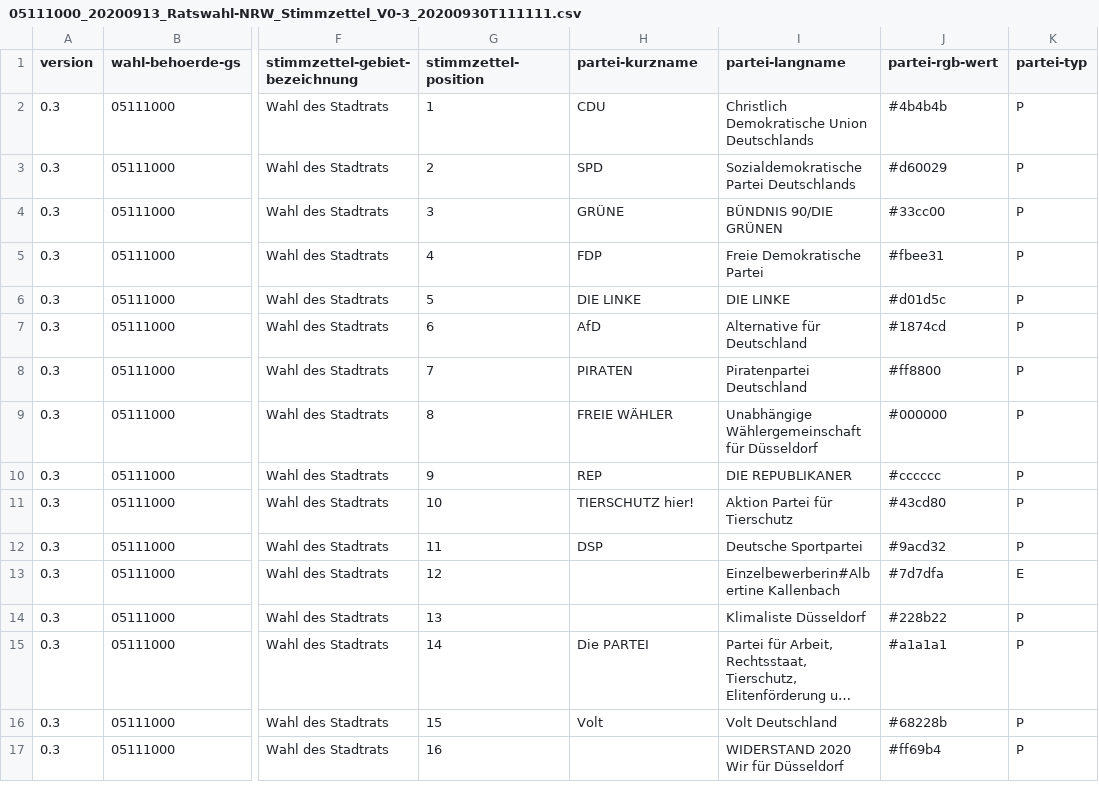
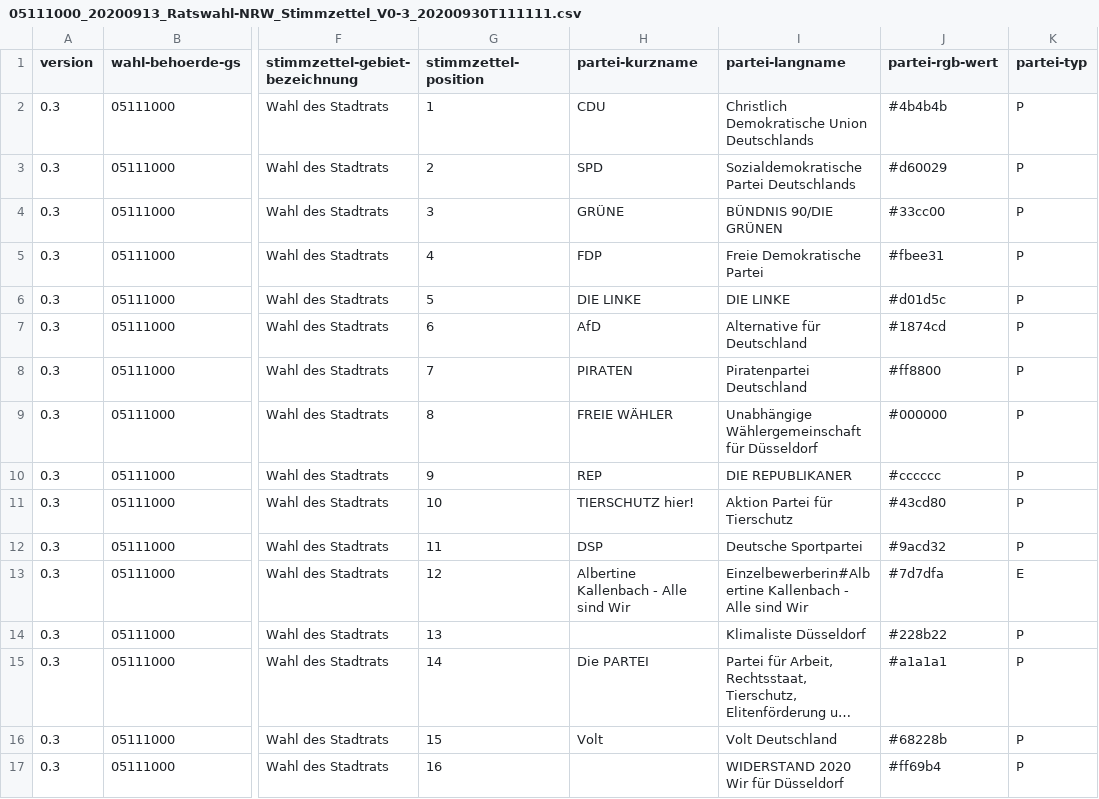
Before and after one commit to fhswf/wahlkarte, a CSV file: src/data/duesseldorf-kommunal2020/05111000_20200913_Ratswahl-NRW_Stimmzettel_V0-3_20200930T111111.csv, drawn as a sheet; only a part is shown, gaps mark what is left out; long unchanged cells end in …; the diff names each change by its address in the sheet, - before the commit and + after, or states it on an @@ line.

```diff
--- a/src/data/duesseldorf-kommunal2020/05111000_20200913_Ratswahl-NRW_Stimmzettel_V0-3_20200930T111111.csv
+++ b/src/data/duesseldorf-kommunal2020/05111000_20200913_Ratswahl-NRW_Stimmzettel_V0-3_20200930T111111.csv
-H13 (partei-kurzname): (empty)
+H13 (partei-kurzname): Albertine Kallenbach - Alle sind Wir
-I13 (partei-langname): Einzelbewerberin#Albertine Kallenbach
+I13 (partei-langname): Einzelbewerberin#Albertine Kallenbach - Alle sind Wir
```
Also changed, not shown: src/data/duesseldorf-kommunal2020/05111000_20200913_Ratswahl-NRW_Kandidaten_V0-3_20200930T111111.csv.
